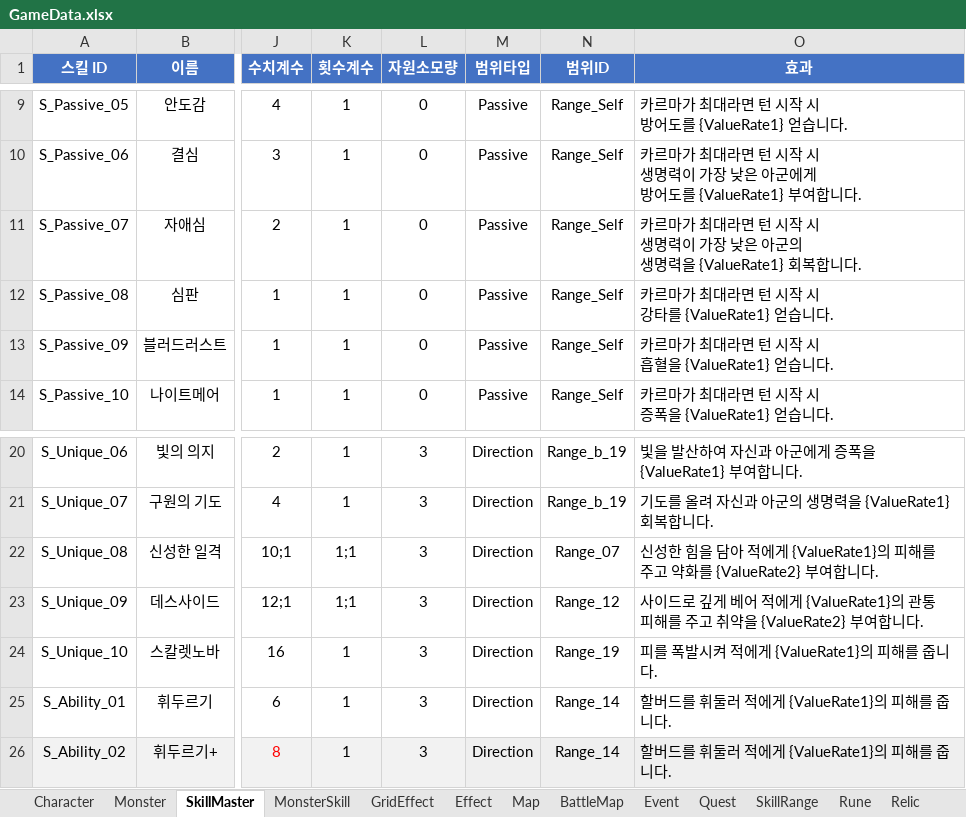
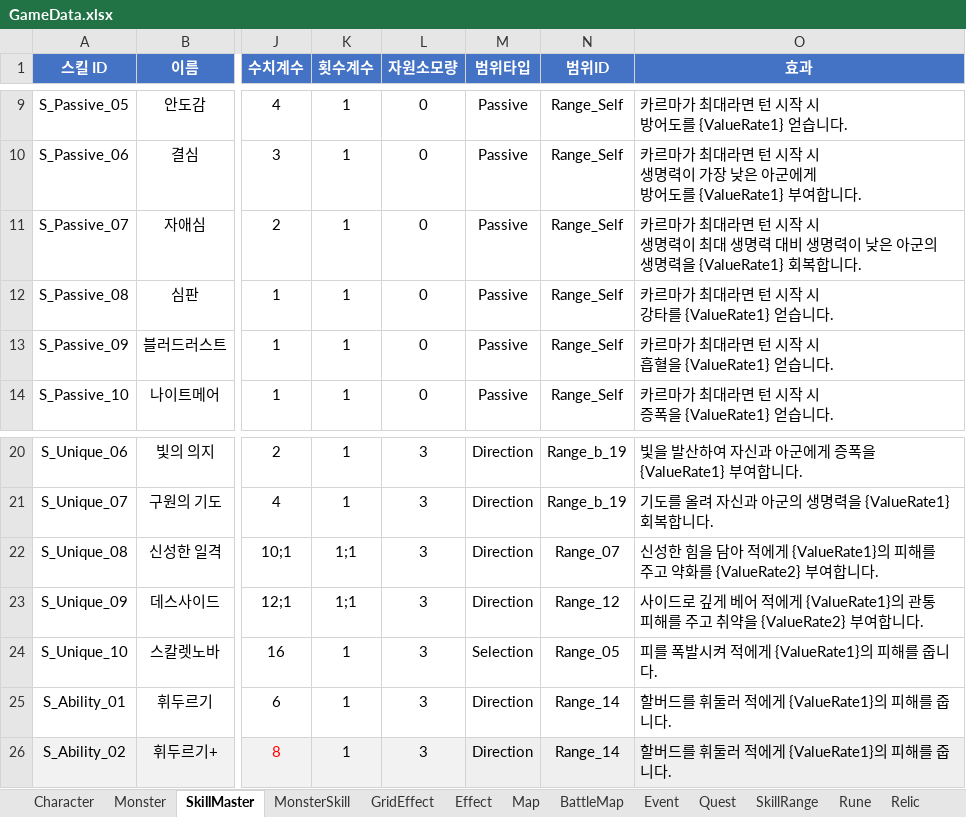
Before and after one commit to BIRANG22/RELIC, an Excel workbook: Assets/ExcelSource/GameData.xlsx, sheet SkillMaster, drawn as a sheet; only a part is shown, gaps mark what is left out; values as stored, in another font and other column widths than the file's, no borders; the diff names each change by its address in the sheet, - before the commit and + after, or states it on an @@ line.

```diff
--- a/Assets/ExcelSource/GameData.xlsx (sheet SkillMaster)
+++ b/Assets/ExcelSource/GameData.xlsx (sheet SkillMaster)
-O11 (효과): …명력이 가장 낮은…
+O11 (효과): …명력이 최대 생명력 대비 생명력이 낮은…
-M24 (범위타입): Direction
+M24 (범위타입): Selection
-N24 (범위ID): Range_19
+N24 (범위ID): Range_05
```
Also changed, not shown: sheet SkillRange, 6 other files.
